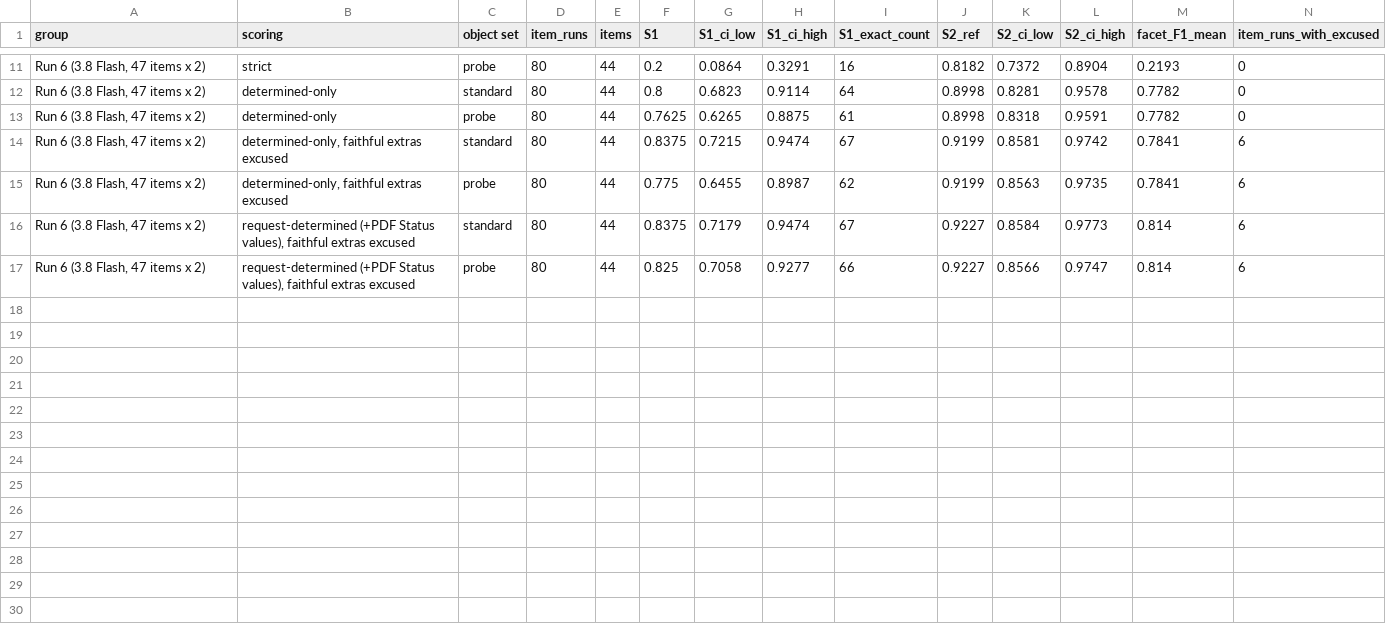
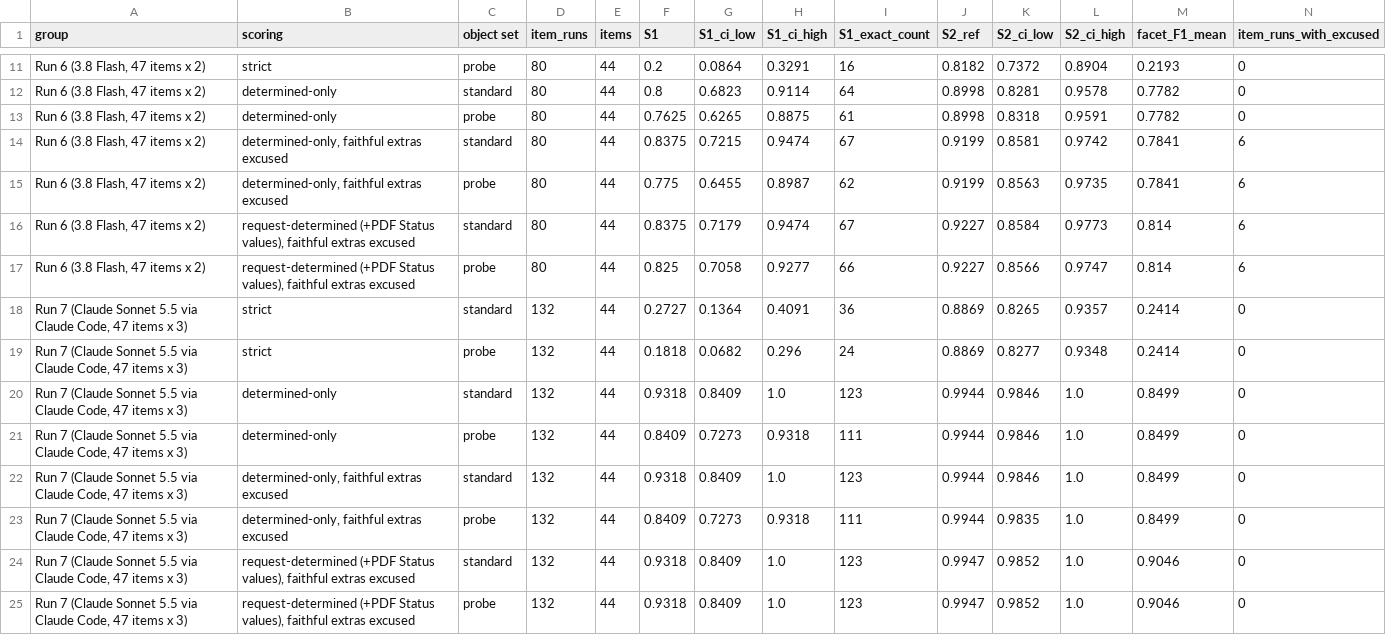
Before and after one commit to halilyasavul/aec-knowledge-graph, a CSV file: eval/reports/v9/e2_headline_three_scorings.csv, drawn as a sheet; only a part is shown, gaps mark what is left out.

```diff
--- a/eval/reports/v9/e2_headline_three_scorings.csv
+++ b/eval/reports/v9/e2_headline_three_scorings.csv
@@ -17 +17,9 @@ group,scoring,object set,item_runs,items,S1,S1_ci_low,S1_ci_high,S1_exact_count,
 "Run 6 (3.8 Flash, 47 items x 2)","request-determined (+PDF Status values), faithful extras excused",probe,80,44,0.825,0.7058,0.9277,66,0.9227,0.8566,0.9747,0.814,6
+"Run 7 (Claude Sonnet 5.5 via Claude Code, 47 items x 3)",strict,standard,132,44,0.2727,0.1364,0.4091,36,0.8869,0.8265,0.9357,0.2414,0
+"Run 7 (Claude Sonnet 5.5 via Claude Code, 47 items x 3)",strict,probe,132,44,0.1818,0.0682,0.296,24,0.8869,0.8277,0.9348,0.2414,0
+"Run 7 (Claude Sonnet 5.5 via Claude Code, 47 items x 3)",determined-only,standard,132,44,0.9318,0.8409,1.0,123,0.9944,0.9846,1.0,0.8499,0
+"Run 7 (Claude Sonnet 5.5 via Claude Code, 47 items x 3)",determined-only,probe,132,44,0.8409,0.7273,0.9318,111,0.9944,0.9846,1.0,0.8499,0
+"Run 7 (Claude Sonnet 5.5 via Claude Code, 47 items x 3)","determined-only, faithful extras excused",standard,132,44,0.9318,0.8409,1.0,123,0.9944,0.9846,1.0,0.8499,0
+"Run 7 (Claude Sonnet 5.5 via Claude Code, 47 items x 3)","determined-only, faithful extras excused",probe,132,44,0.8409,0.7273,0.9318,111,0.9944,0.9835,1.0,0.8499,0
+"Run 7 (Claude Sonnet 5.5 via Claude Code, 47 items x 3)","request-determined (+PDF Status values), faithful extras excused",standard,132,44,0.9318,0.8409,1.0,123,0.9947,0.9852,1.0,0.9046,0
+"Run 7 (Claude Sonnet 5.5 via Claude Code, 47 items x 3)","request-determined (+PDF Status values), faithful extras excused",probe,132,44,0.9318,0.8409,1.0,123,0.9947,0.9852,1.0,0.9046,0
```
Also changed, not shown: eval/reports/v8/p1_probe_vs_standard.csv, eval/reports/v8/p2_probe_flips.csv, 7 other files.
